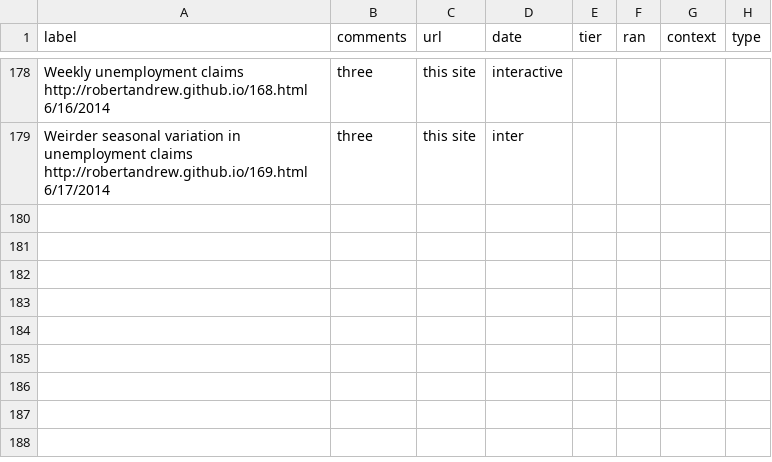
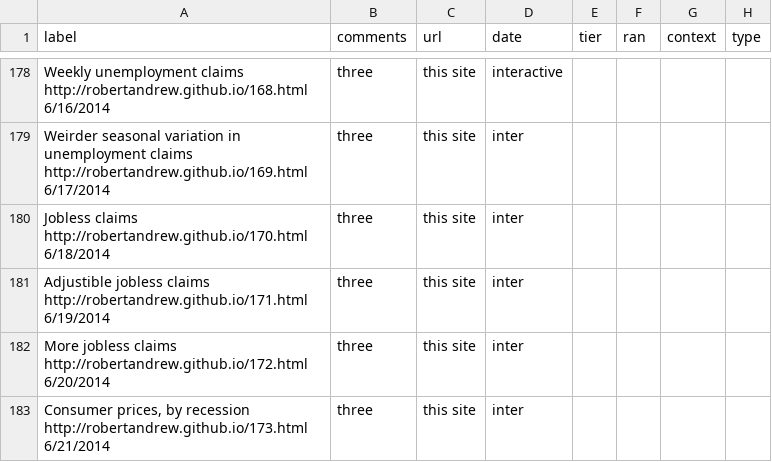
Before and after one commit to robertandrew/robertandrew.github.io, a TSV file: port.tsv, drawn as a sheet; only a part is shown, gaps mark what is left out.

Commit message:
Update port.tsv

```diff
--- a/port.tsv
+++ b/port.tsv
@@ -179 +179,5 @@ Weekly unemployment claims http://robertandrew.github.io/168.html 6/16/2014	thre
 Weirder seasonal variation in unemployment claims http://robertandrew.github.io/169.html 6/17/2014	three	this site	inter
+Jobless claims http://robertandrew.github.io/170.html 6/18/2014	three	this site	inter
+Adjustible jobless claims http://robertandrew.github.io/171.html 6/19/2014	three	this site	inter
+More jobless claims http://robertandrew.github.io/172.html 6/20/2014	three	this site	inter
+Consumer prices, by recession http://robertandrew.github.io/173.html 6/21/2014	three	this site	inter
```
